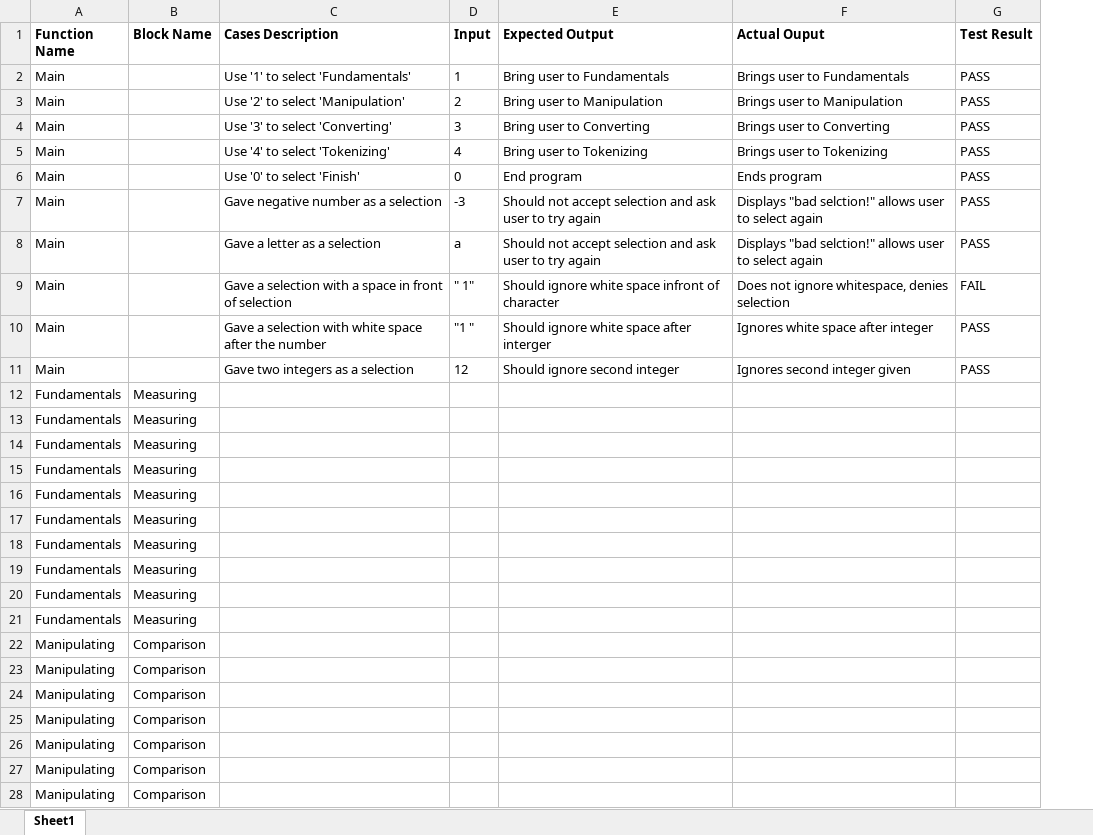
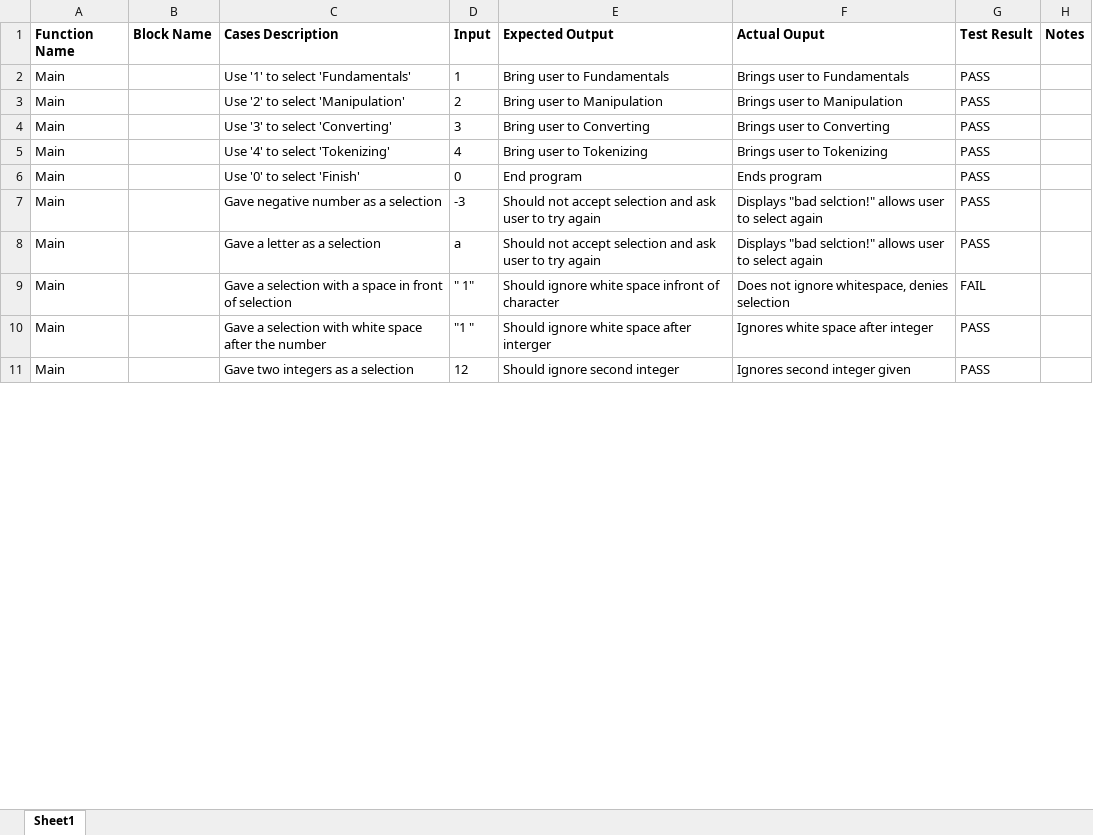
Before and after one commit to jprice1717/CPR-Final, an Excel workbook: Version3/test_cases_v3.xlsx, sheet Sheet1, drawn as a sheet; only a part is shown; values as stored, in another font and other column widths than the file's, no borders; removed rows and columns are numbered as before the commit, all else as after; the diff covers the shown part only; the diff names each change by its address in the sheet, - before the commit and + after, or states it on an @@ line.

```diff
--- a/Version3/test_cases_v3.xlsx (sheet Sheet1)
+++ b/Version3/test_cases_v3.xlsx (sheet Sheet1)
+column H (Notes), empty
-row 12: Fundamentals | Measuring
-row 13: Fundamentals | Measuring
-row 14: Fundamentals | Measuring
-row 15: Fundamentals | Measuring
-row 16: Fundamentals | Measuring
-row 17: Fundamentals | Measuring
-row 18: Fundamentals | Measuring
-row 19: Fundamentals | Measuring
-row 20: Fundamentals | Measuring
-row 21: Fundamentals | Measuring
-row 22: Manipulating | Comparison
-row 23: Manipulating | Comparison
-row 24: Manipulating | Comparison
-row 25: Manipulating | Comparison
-row 26: Manipulating | Comparison
-row 27: Manipulating | Comparison
-row 28: Manipulating | Comparison
```
Also changed, not shown: 40 added rows and 23 removed rows elsewhere in this sheet.
